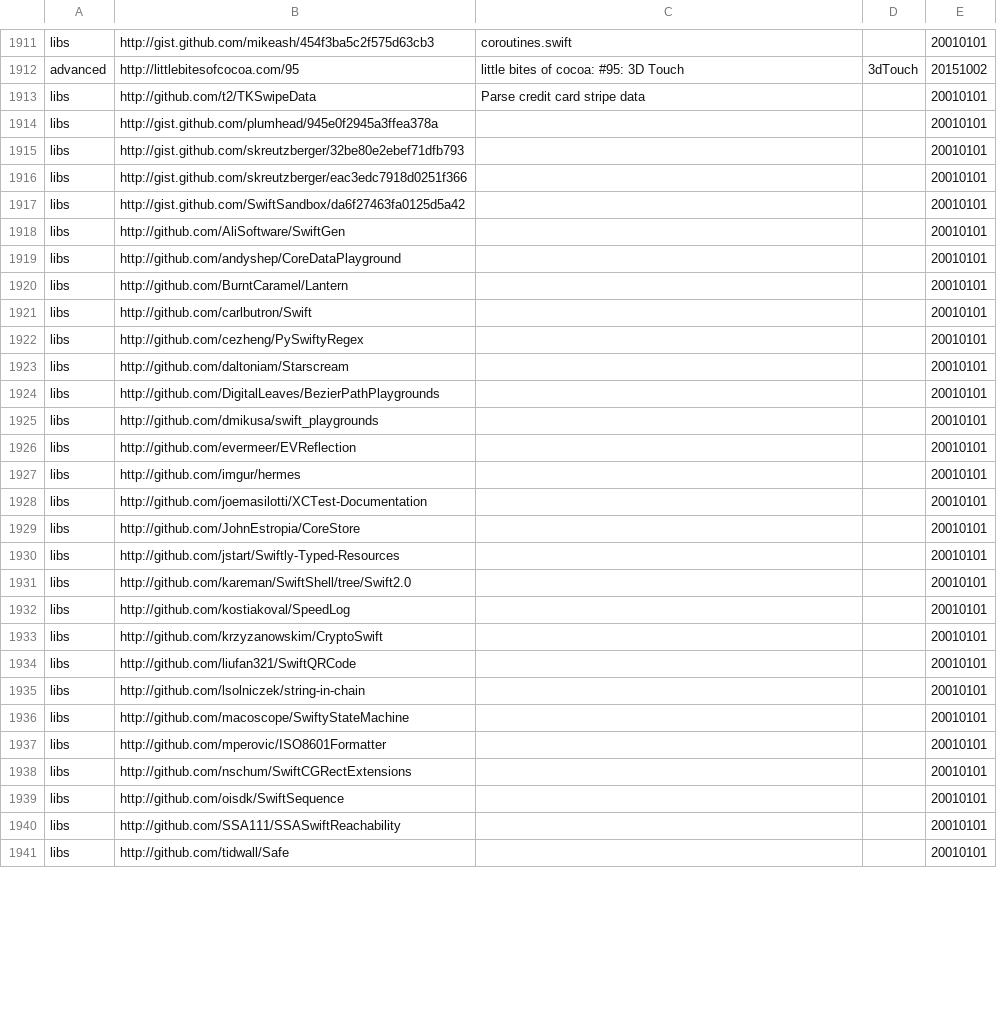
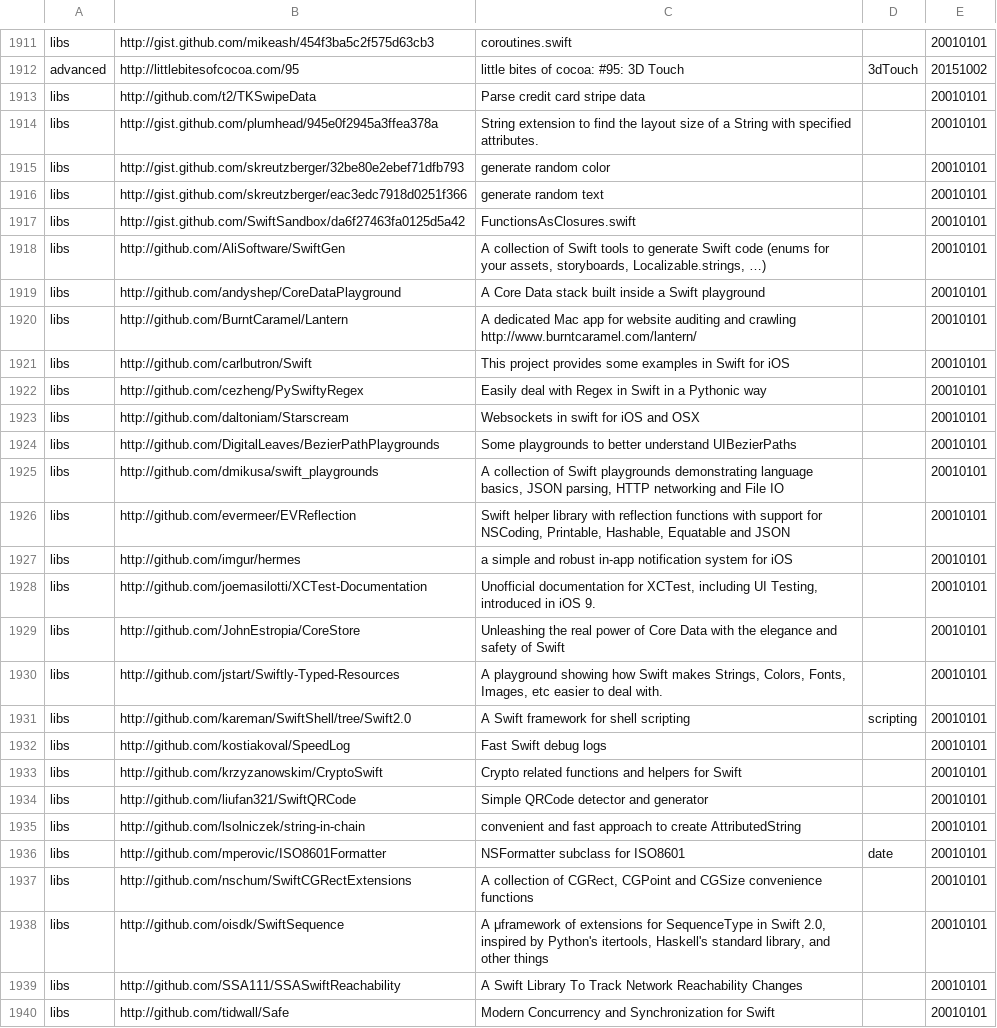
Before and after one commit to melling/SwiftResources, a TSV file: swift_urls.tsv, drawn as a sheet; only a part is shown, gaps mark what is left out; the diff covers the shown part only.

Commit message:
More urls

```diff
--- a/swift_urls.tsv
+++ b/swift_urls.tsv
@@ -1913,29 +1913,28 @@ advanced	http://littlebitesofcocoa.com/95	little bites of cocoa: #95: 3D Touch	3
 libs	http://github.com/t2/TKSwipeData	Parse credit card stripe data		20010101
-libs	http://gist.github.com/plumhead/945e0f2945a3ffea378a			20010101
-libs	http://gist.github.com/skreutzberger/32be80e2ebef71dfb793			20010101
-libs	http://gist.github.com/skreutzberger/eac3edc7918d0251f366			20010101
-libs	http://gist.github.com/SwiftSandbox/da6f27463fa0125d5a42			20010101
-libs	http://github.com/AliSoftware/SwiftGen			20010101
-libs	http://github.com/andyshep/CoreDataPlayground			20010101
-libs	http://github.com/BurntCaramel/Lantern			20010101
-libs	http://github.com/carlbutron/Swift			20010101
-libs	http://github.com/cezheng/PySwiftyRegex			20010101
-libs	http://github.com/daltoniam/Starscream			20010101
-libs	http://github.com/DigitalLeaves/BezierPathPlaygrounds			20010101
-libs	http://github.com/dmikusa/swift_playgrounds			20010101
-libs	http://github.com/evermeer/EVReflection			20010101
-libs	http://github.com/imgur/hermes			20010101
-libs	http://github.com/joemasilotti/XCTest-Documentation			20010101
-libs	http://github.com/JohnEstropia/CoreStore			20010101
-libs	http://github.com/jstart/Swiftly-Typed-Resources			20010101
-libs	http://github.com/kareman/SwiftShell/tree/Swift2.0			20010101
-libs	http://github.com/kostiakoval/SpeedLog			20010101
-libs	http://github.com/krzyzanowskim/CryptoSwift			20010101
-libs	http://github.com/liufan321/SwiftQRCode			20010101
-libs	http://github.com/lsolniczek/string-in-chain			20010101
-libs	http://github.com/macoscope/SwiftyStateMachine			20010101
-libs	http://github.com/mperovic/ISO8601Formatter			20010101
-libs	http://github.com/nschum/SwiftCGRectExtensions			20010101
-libs	http://github.com/oisdk/SwiftSequence			20010101
-libs	http://github.com/SSA111/SSASwiftReachability			20010101
-libs	http://github.com/tidwall/Safe			20010101
+libs	http://gist.github.com/plumhead/945e0f2945a3ffea378a	String extension to find the layout size of a String with specified attributes.		20010101
+libs	http://gist.github.com/skreutzberger/32be80e2ebef71dfb793	generate random color		20010101
+libs	http://gist.github.com/skreutzberger/eac3edc7918d0251f366	generate random text		20010101
+libs	http://gist.github.com/SwiftSandbox/da6f27463fa0125d5a42	FunctionsAsClosures.swift		20010101
+libs	http://github.com/AliSoftware/SwiftGen	A collection of Swift tools to generate Swift code (enums for your assets, storyboards, Localizable.strings, …)		20010101
+libs	http://github.com/andyshep/CoreDataPlayground	A Core Data stack built inside a Swift playground		20010101
+libs	http://github.com/BurntCaramel/Lantern	A dedicated Mac app for website auditing and crawling http://www.burntcaramel.com/lantern/		20010101
+libs	http://github.com/carlbutron/Swift	This project provides some examples in Swift for iOS		20010101
+libs	http://github.com/cezheng/PySwiftyRegex	Easily deal with Regex in Swift in a Pythonic way		20010101
+libs	http://github.com/daltoniam/Starscream	Websockets in swift for iOS and OSX		20010101
+libs	http://github.com/DigitalLeaves/BezierPathPlaygrounds	Some playgrounds to better understand UIBezierPaths		20010101
+libs	http://github.com/dmikusa/swift_playgrounds	A collection of Swift playgrounds demonstrating language basics, JSON parsing, HTTP networking and File IO		20010101
+libs	http://github.com/evermeer/EVReflection	Swift helper library with reflection functions with support for NSCoding, Printable, Hashable, Equatable and JSON		20010101
+libs	http://github.com/imgur/hermes	a simple and robust in-app notification system for iOS		20010101
+libs	http://github.com/joemasilotti/XCTest-Documentation	Unofficial documentation for XCTest, including UI Testing, introduced in iOS 9.		20010101
+libs	http://github.com/JohnEstropia/CoreStore	Unleashing the real power of Core Data with the elegance and safety of Swift		20010101
+libs	http://github.com/jstart/Swiftly-Typed-Resources	A playground showing how Swift makes Strings, Colors, Fonts, Images, etc easier to deal with.		20010101
+libs	http://github.com/kareman/SwiftShell/tree/Swift2.0	A Swift framework for shell scripting	scripting	20010101
+libs	http://github.com/kostiakoval/SpeedLog	Fast Swift debug logs		20010101
+libs	http://github.com/krzyzanowskim/CryptoSwift	Crypto related functions and helpers for Swift		20010101
+libs	http://github.com/liufan321/SwiftQRCode	Simple QRCode detector and generator		20010101
+libs	http://github.com/lsolniczek/string-in-chain	convenient and fast approach to create AttributedString		20010101
+libs	http://github.com/mperovic/ISO8601Formatter	NSFormatter subclass for ISO8601	date	20010101
+libs	http://github.com/nschum/SwiftCGRectExtensions	A collection of CGRect, CGPoint and CGSize convenience functions		20010101
+libs	http://github.com/oisdk/SwiftSequence	A μframework of extensions for SequenceType in Swift 2.0, inspired by Python's itertools, Haskell's standard library, and other things		20010101
+libs	http://github.com/SSA111/SSASwiftReachability	A Swift Library To Track Network Reachability Changes		20010101
+libs	http://github.com/tidwall/Safe	Modern Concurrency and Synchronization for Swift		20010101
```
Also changed, not shown: 4 added rows, 1 removed row and 81 edited cells elsewhere in this file.
